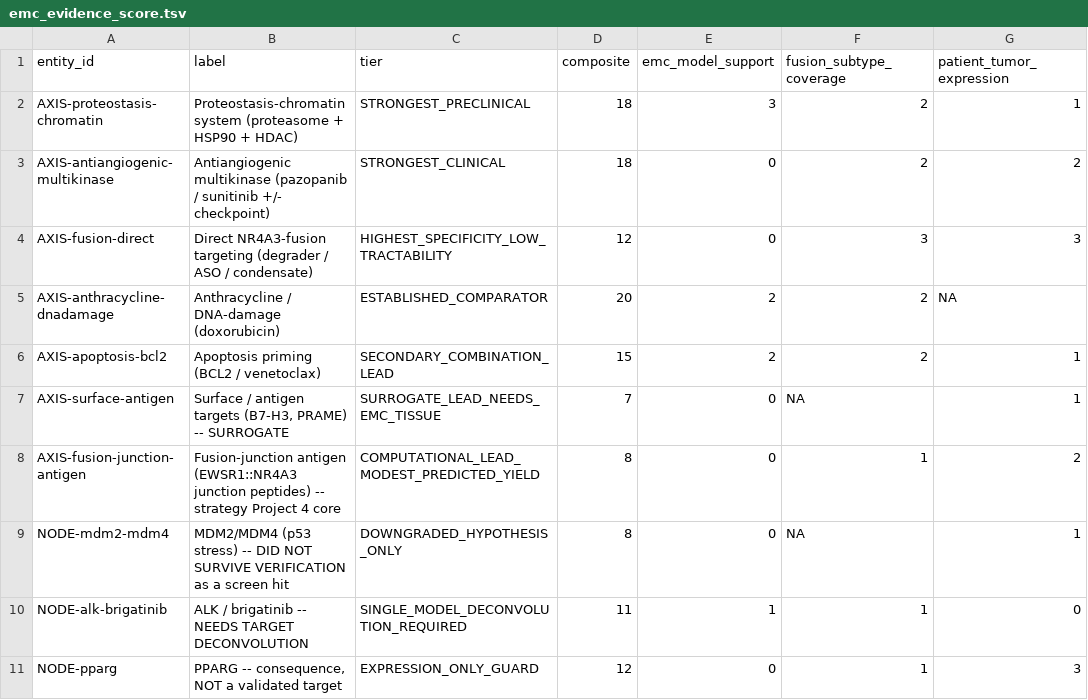
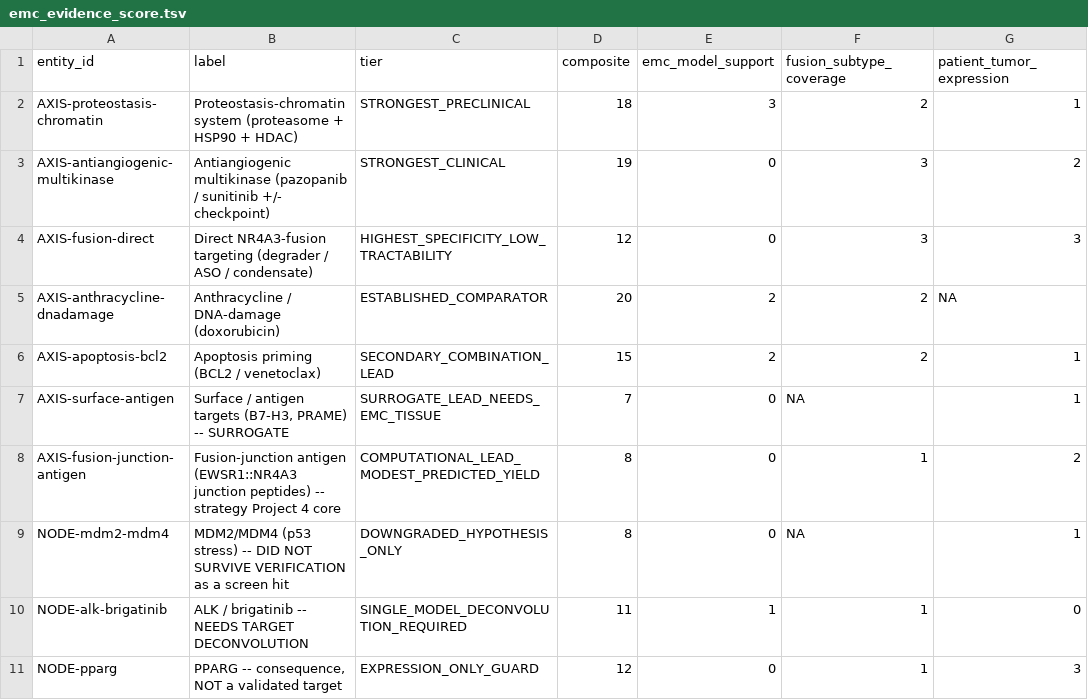
Before and after one commit to trimcrae/Rare-cancers, a TSV file: research/atlas/dist/emc_evidence_score.tsv, drawn as a sheet; only a part is shown; the diff names each change by its address in the sheet, - before the commit and + after, or states it on an @@ line.

```diff
--- a/research/atlas/dist/emc_evidence_score.tsv
+++ b/research/atlas/dist/emc_evidence_score.tsv
-D3 (composite): 18
+D3 (composite): 19
-F3 (fusion_subtype_coverage): 2
+F3 (fusion_subtype_coverage): 3
```
Also changed, not shown: research/atlas/dist/emc_claims_with_provenance.tsv, research/atlas/dist/emc_compound_target_exposure.tsv, 7 other files.
